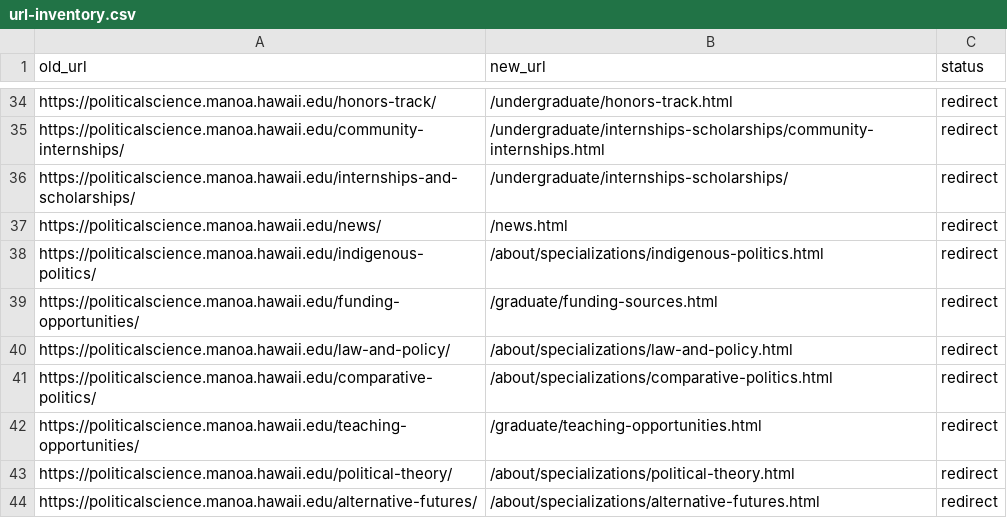
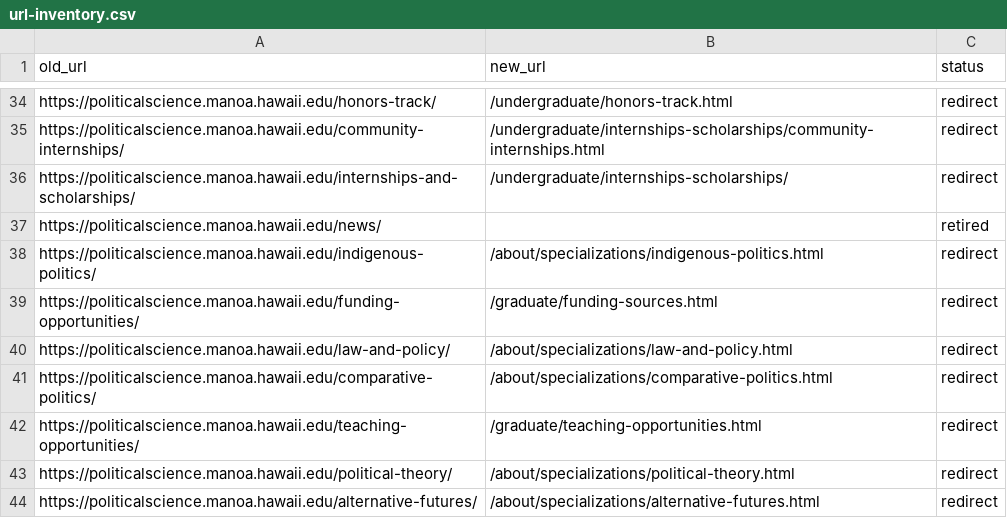
Before and after one commit to cssweb-stack/pols, a CSV file: reference/url-inventory.csv, drawn as a sheet; only a part is shown, gaps mark what is left out.

```diff
--- a/reference/url-inventory.csv
+++ b/reference/url-inventory.csv
@@ -36,3 +36,3 @@ https://politicalscience.manoa.hawaii.edu/community-internships/,/undergraduate/
 https://politicalscience.manoa.hawaii.edu/internships-and-scholarships/,/undergraduate/internships-scholarships/,redirect
-https://politicalscience.manoa.hawaii.edu/news/,/news.html,redirect
+https://politicalscience.manoa.hawaii.edu/news/,,retired
 https://politicalscience.manoa.hawaii.edu/indigenous-politics/,/about/specializations/indigenous-politics.html,redirect
```
Also changed, not shown: 12 other files.
